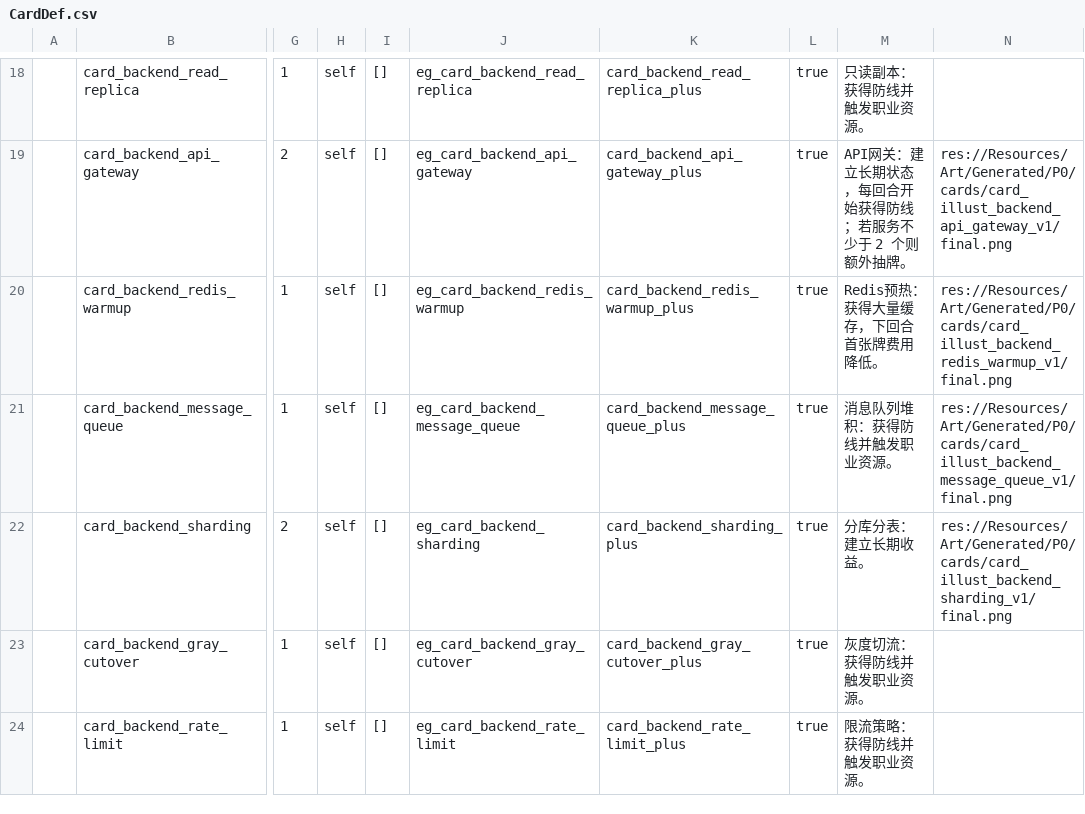
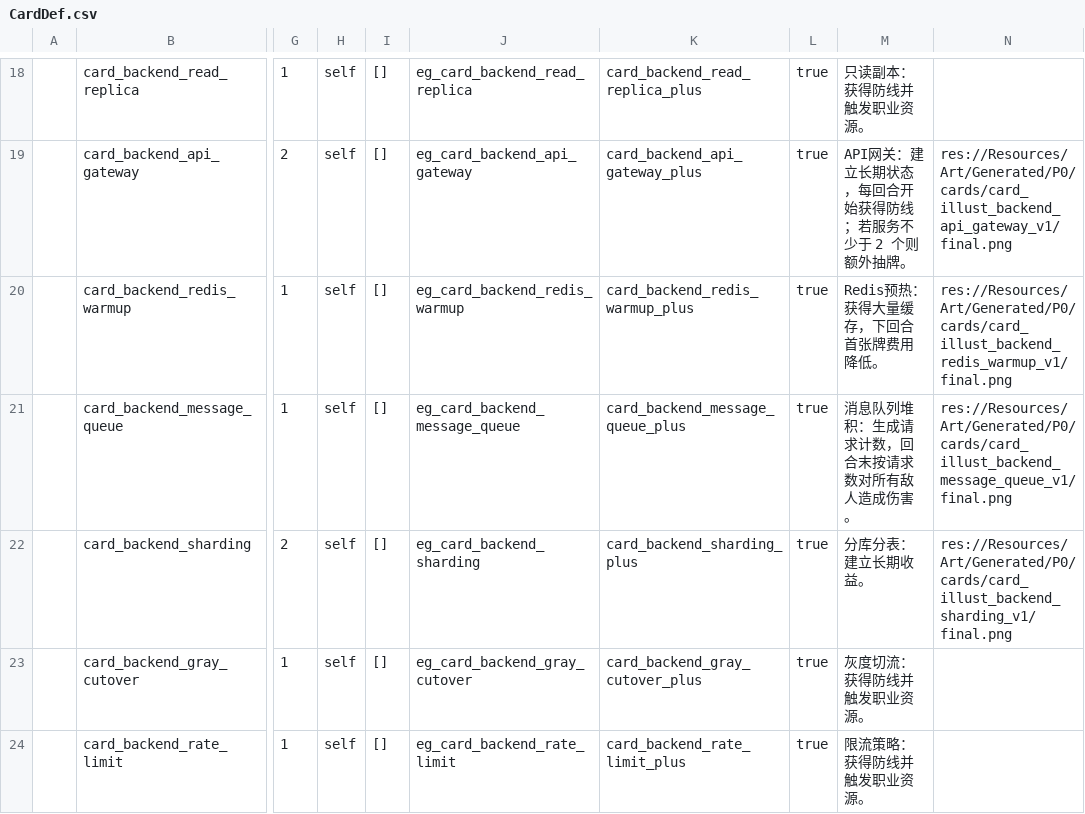
Before and after one commit to k1ngr4m/withgai, a CSV file: DataTables/Datas/CardDef.csv, drawn as a sheet; only a part is shown, gaps mark what is left out; the diff names each change by its address in the sheet, - before the commit and + after, or states it on an @@ line.

```diff
--- a/DataTables/Datas/CardDef.csv
+++ b/DataTables/Datas/CardDef.csv
-M21: 消息队列堆积：获得防线并触发职业资源。
+M21: 消息队列堆积：生成请求计数，回合末按请求数对所有敌人造成伤害。
```
Also changed, not shown: DataTables/Datas/EffectEntryDef.csv, DataTables/Datas/EffectGroupDef.csv, 14 other files.
